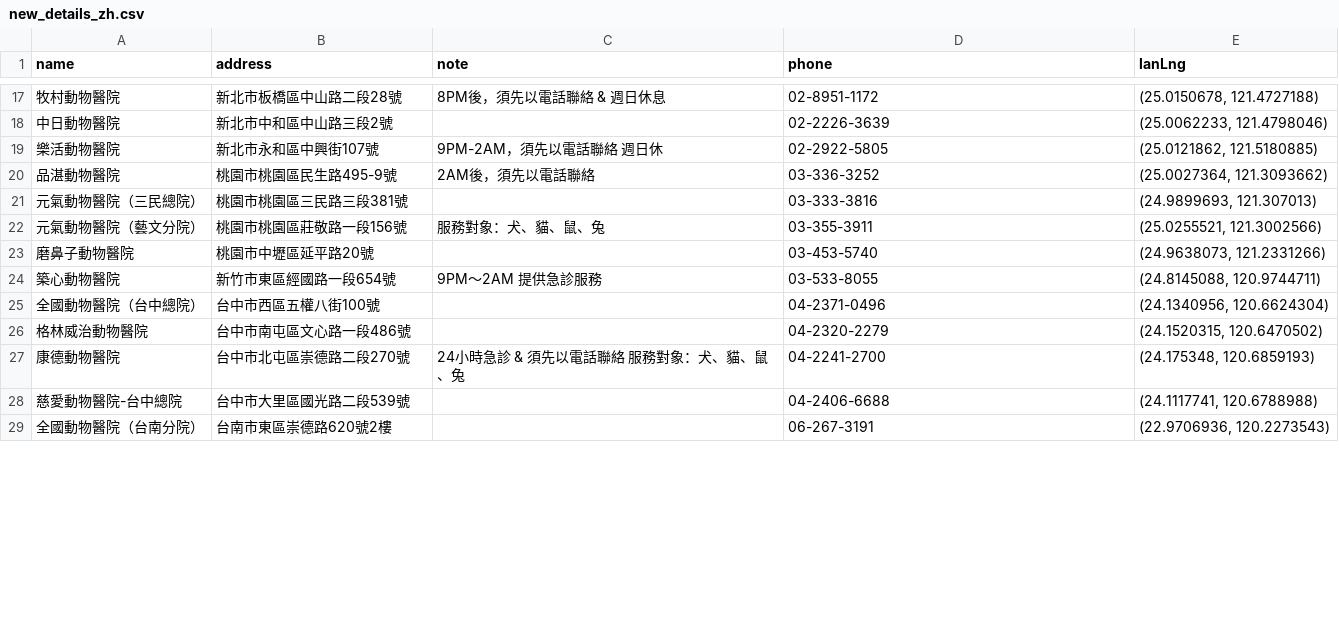
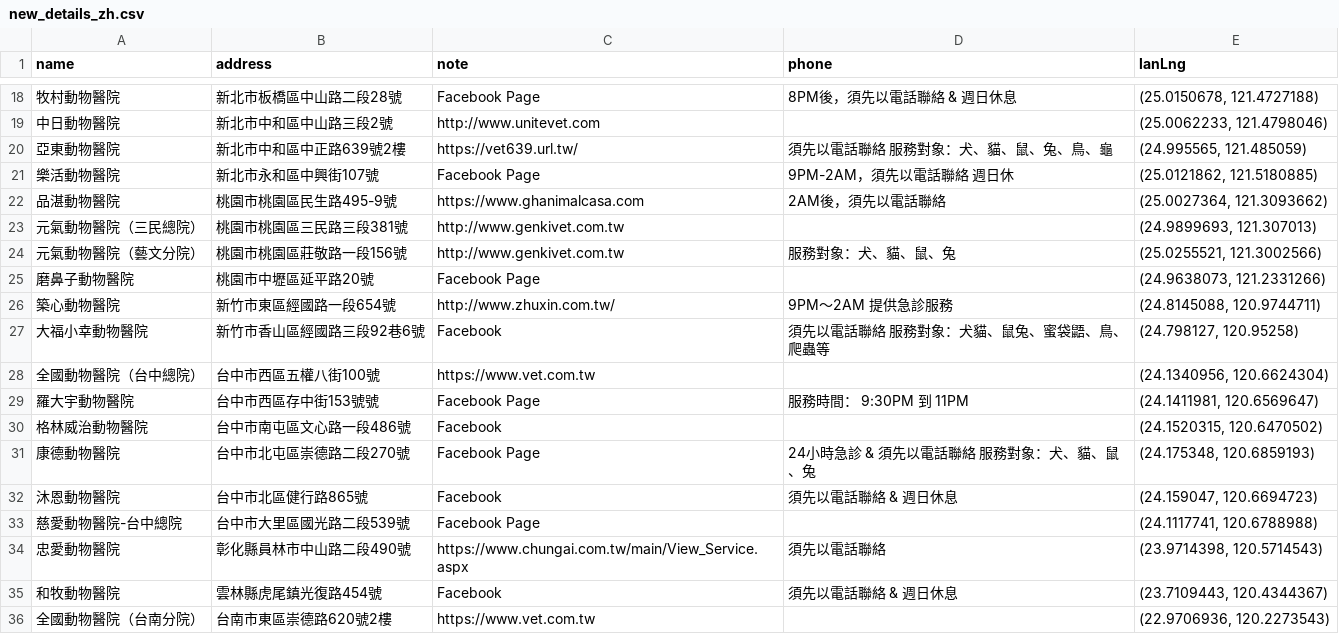
Before and after one commit to Ru960413/24HR-vet-clinic-route-planner, a CSV file: new_details_zh.csv, drawn as a sheet; only a part is shown, gaps mark what is left out; the diff covers the shown part only.

```diff
--- a/new_details_zh.csv
+++ b/new_details_zh.csv
@@ -17,13 +18,19 @@ name,address,note,phone,lanLng
-牧村動物醫院,新北市板橋區中山路二段28號,8PM後，須先以電話聯絡 & 週日休息,02-8951-1172 ,"(25.0150678, 121.4727188)"
-中日動物醫院,新北市中和區中山路三段2號,,02-2226-3639,"(25.0062233, 121.4798046)"
-樂活動物醫院,新北市永和區中興街107號,9PM-2AM，須先以電話聯絡 週日休,02-2922-5805,"(25.0121862, 121.5180885)"
-品湛動物醫院,桃園市桃園區民生路495-9號,2AM後，須先以電話聯絡,03-336-3252,"(25.0027364, 121.3093662)"
-元氣動物醫院（三民總院）,桃園市桃園區三民路三段381號,,03-333-3816,"(24.9899693, 121.307013)"
-元氣動物醫院（藝文分院）,桃園市桃園區莊敬路一段156號,服務對象：犬、貓、鼠、兔,03-355-3911,"(25.0255521, 121.3002566)"
-磨鼻子動物醫院,桃園市中壢區延平路20號,,03-453-5740,"(24.9638073, 121.2331266)"
-築心動物醫院,新竹市東區經國路一段654號,9PM～2AM 提供急診服務,03-533-8055,"(24.8145088, 120.9744711)"
-全國動物醫院（台中總院）,台中市西區五權八街100號,,04-2371-0496,"(24.1340956, 120.6624304)"
-格林威治動物醫院,台中市南屯區文心路一段486號,,04-2320-2279,"(24.1520315, 120.6470502)"
-康德動物醫院,台中市北屯區崇德路二段270號,24小時急診 & 須先以電話聯絡  服務對象：犬、貓、鼠、兔 ,04-2241-2700,"(24.175348, 120.6859193)"
-慈愛動物醫院-台中總院,台中市大里區國光路二段539號,,04-2406-6688,"(24.1117741, 120.6788988)"
-全國動物醫院（台南分院）,台南市東區崇德路620號2樓,,06-267-3191,"(22.9706936, 120.2273543)"
+牧村動物醫院,新北市板橋區中山路二段28號,Facebook Page ,8PM後，須先以電話聯絡 & 週日休息,"(25.0150678, 121.4727188)"
+中日動物醫院,新北市中和區中山路三段2號,http://www.unitevet.com ,,"(25.0062233, 121.4798046)"
+亞東動物醫院,新北市中和區中正路639號2樓,https://vet639.url.tw/ ,須先以電話聯絡 服務對象：犬、貓、鼠、兔、鳥、龜 ,"(24.995565, 121.485059)"
+樂活動物醫院,新北市永和區中興街107號,Facebook Page,9PM-2AM，須先以電話聯絡 週日休,"(25.0121862, 121.5180885)"
+品湛動物醫院,桃園市桃園區民生路495-9號,https://www.ghanimalcasa.com ,2AM後，須先以電話聯絡,"(25.0027364, 121.3093662)"
+元氣動物醫院（三民總院）,桃園市桃園區三民路三段381號,http://www.genkivet.com.tw ,,"(24.9899693, 121.307013)"
+元氣動物醫院（藝文分院）,桃園市桃園區莊敬路一段156號,http://www.genkivet.com.tw ,服務對象：犬、貓、鼠、兔,"(25.0255521, 121.3002566)"
+磨鼻子動物醫院,桃園市中壢區延平路20號,Facebook Page ,,"(24.9638073, 121.2331266)"
+築心動物醫院,新竹市東區經國路一段654號,http://www.zhuxin.com.tw/ ,9PM～2AM 提供急診服務,"(24.8145088, 120.9744711)"
+大福小幸動物醫院,新竹市香山區經國路三段92巷6號,Facebook ,須先以電話聯絡 服務對象：犬貓、鼠兔、蜜袋鼯、鳥、爬蟲等 ,"(24.798127, 120.95258)"
+全國動物醫院（台中總院）,台中市西區五權八街100號,https://www.vet.com.tw ,,"(24.1340956, 120.6624304)"
+羅大宇動物醫院,台中市西區存中街153號號,Facebook Page ,服務時間： 9:30PM 到 11PM,"(24.1411981, 120.6569647)"
+格林威治動物醫院,台中市南屯區文心路一段486號,Facebook ,,"(24.1520315, 120.6470502)"
+康德動物醫院,台中市北屯區崇德路二段270號,Facebook Page ,24小時急診 & 須先以電話聯絡  服務對象：犬、貓、鼠、兔 ,"(24.175348, 120.6859193)"
+沐恩動物醫院,台中市北區健行路865號,Facebook ,須先以電話聯絡 & 週日休息,"(24.159047, 120.6694723)"
+慈愛動物醫院-台中總院,台中市大里區國光路二段539號,Facebook Page ,,"(24.1117741, 120.6788988)"
+忠愛動物醫院,彰化縣員林市中山路二段490號,https://www.chungai.com.tw/main/View_Service.aspx ,須先以電話聯絡,"(23.9714398, 120.5714543)"
+和牧動物醫院,雲林縣虎尾鎮光復路454號,Facebook ,須先以電話聯絡 & 週日休息,"(23.7109443, 120.4344367)"
+全國動物醫院（台南分院）,台南市東區崇德路620號2樓,https://www.vet.com.tw ,,"(22.9706936, 120.2273543)"
```
Also changed, not shown: 5 added rows and 42 edited cells elsewhere in this file, 5 other files.
